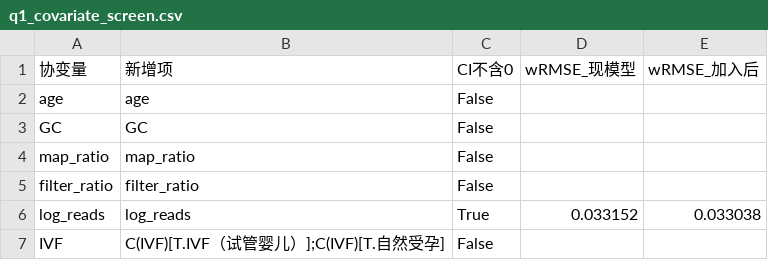
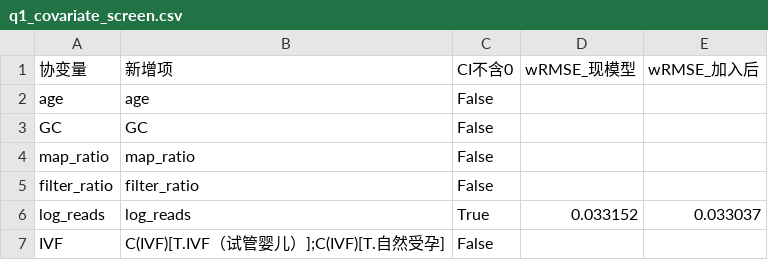
Before and after one commit to lifan25/25CUMCMC, a CSV file: Q1/04_结果/q1_covariate_screen.csv, drawn as a sheet.

```diff
--- a/Q1/04_结果/q1_covariate_screen.csv
+++ b/Q1/04_结果/q1_covariate_screen.csv
@@ -5,3 +5,3 @@ map_ratio,map_ratio,False,,
 filter_ratio,filter_ratio,False,,
-log_reads,log_reads,True,0.033152,0.033038
+log_reads,log_reads,True,0.033152,0.033037
 IVF,C(IVF)[T.IVF（试管婴儿）];C(IVF)[T.自然受孕],False,,
```
Also changed, not shown: Q1/04_结果/q1_blood_events.csv, Q1/04_结果/q1_diagnostics.csv, 18 other files.
